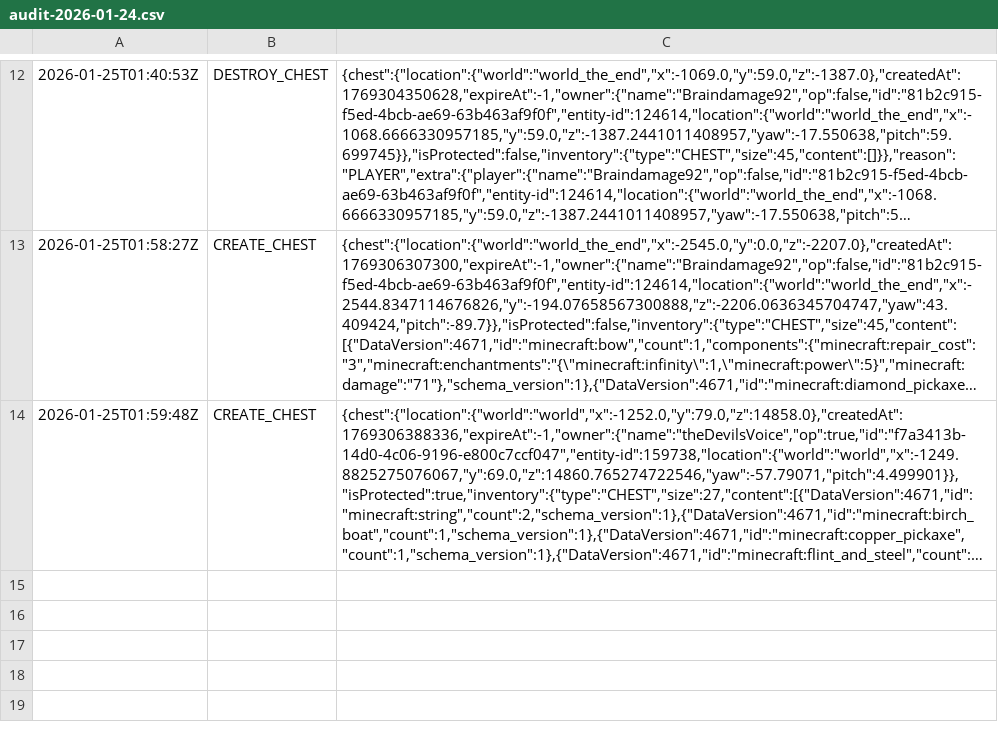
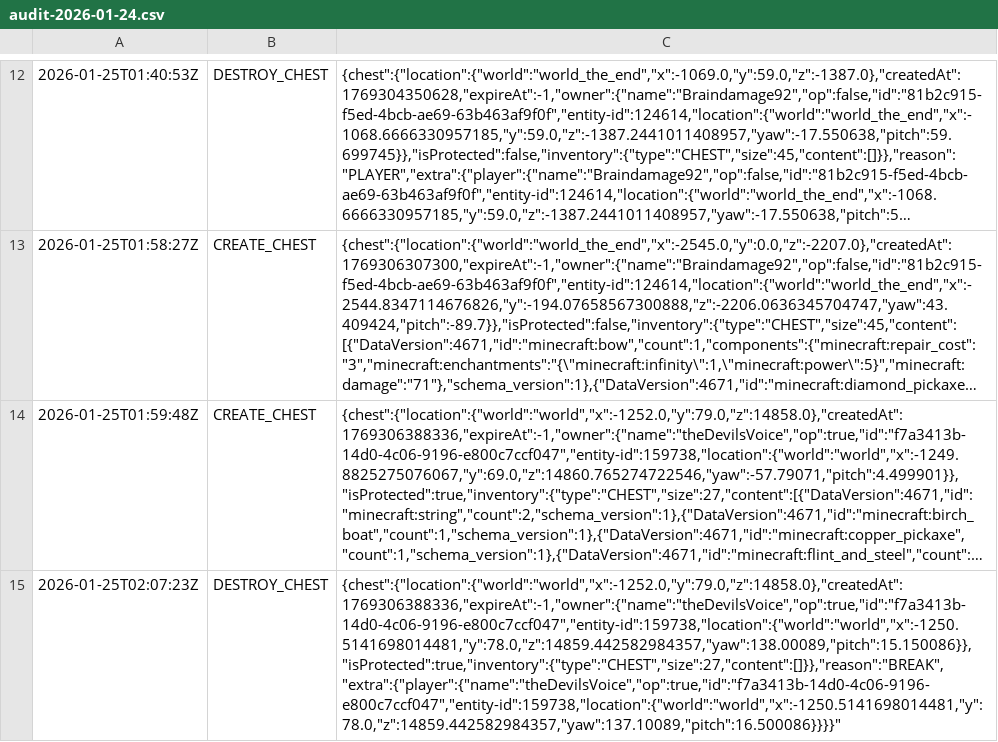
Before and after one commit to slyb0t/Stream-Minecraft-Server-, a CSV file: plugins/DeathChest/audits/audit-2026-01-24.csv, drawn as a sheet; only a part is shown, gaps mark what is left out; long unchanged cells end in …; the diff names each change by its address in the sheet, - before the commit and + after, or states it on an @@ line.

```diff
--- a/plugins/DeathChest/audits/audit-2026-01-24.csv
+++ b/plugins/DeathChest/audits/audit-2026-01-24.csv
+row 15: 2026-01-25T02:07:23Z | DESTROY_CHEST | {chest":{"location":{"world":"world","x":-1252.0,"y":79.0,"z":14858.0},"createdAt":1769306388336,"expireAt":-1,"owner":{"name":"theDevilsVoice","op":true,"id":"f7a3413b-14d0-4c06-9196-e800c7ccf047","entity-id":159738,"location":{"world":"world","x":-1250.5141698014481,"y":78.0,"z":14859.442582984357,"yaw":138.00089,"pitch":15.150086}},"isProtected":true,"inventory":{"type":"CHEST","size":27,"content":[]}},"reason":"BREAK","extra":{"player":{"name":"theDevilsVoice","op":true,"id":"f7a3413b-14d0-4c06-9196-e800c7ccf047","entity-id":159738,"location":{"world":"world","x":-1250.5141698014481,"y":78.0,"z":14859.442582984357,"yaw":137.10089,"pitch":16.500086}}}}"
```
Also changed, not shown: 44 other files.
